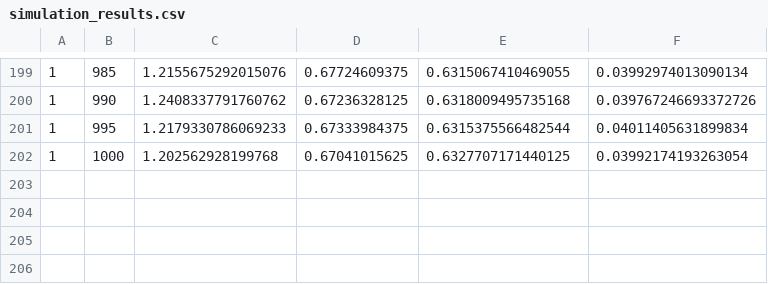
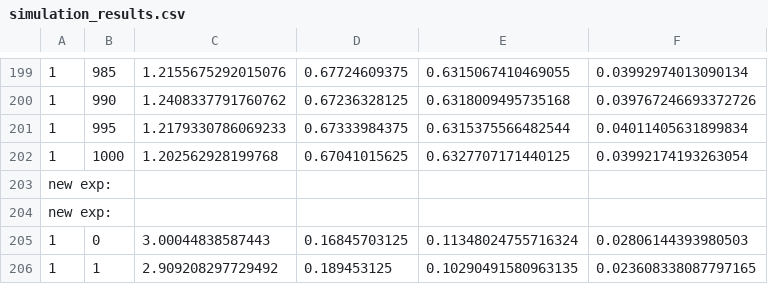
Before and after one commit to ArjunArasappan/fedSSL-research, a CSV file: log_files/simulation_results.csv, drawn as a sheet; only a part is shown, gaps mark what is left out.

```diff
--- a/log_files/simulation_results.csv
+++ b/log_files/simulation_results.csv
@@ -202 +202,5 @@
 1,1000,1.202562928199768,0.67041015625,0.6327707171440125,0.03992174193263054
+new exp:
+new exp:
+1,0,3.00044838587443,0.16845703125,0.11348024755716324,0.02806144393980503
+1,1,2.909208297729492,0.189453125,0.10290491580963135,0.023608338087797165
```
Also changed, not shown: log_files/fl_loss.csv, 5 other files.
